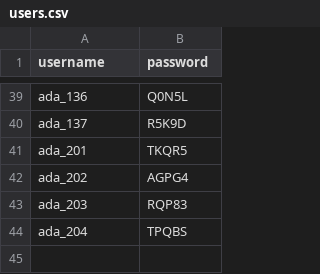
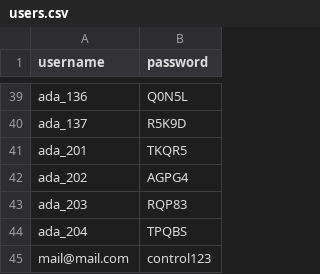
Before and after one commit to Olimpiada-Boliviana-De-Informatica/OFBI-2025-IWD, a CSV file: users/users.csv, drawn as a sheet; only a part is shown, gaps mark what is left out.

Commit message:
Agregar nuevo usuario automaticamente

```diff
--- a/users/users.csv
+++ b/users/users.csv
@@ -44 +44,2 @@ ada_203,RQP83
 ada_204,TPQBS
+mail@mail.com,control123
```
